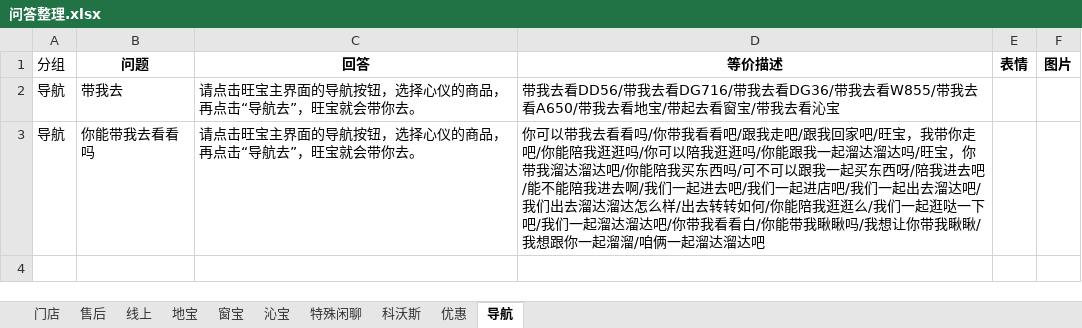
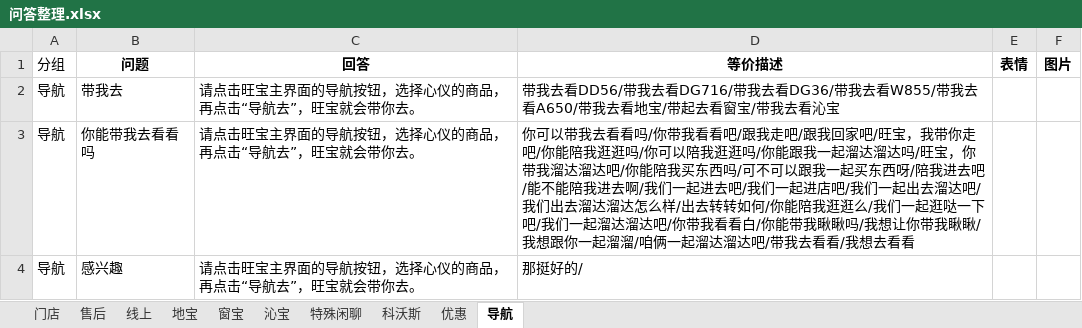
Before and after one commit to zhengxin2016/nlp_code, an Excel workbook: update_data/data/ecovacs/qa/问答整理.xlsx, sheet 导航, drawn as a sheet; values as stored, in another font and other column widths than the file's, no borders; the diff names each change by its address in the sheet, - before the commit and + after, or states it on an @@ line.

```diff
--- a/update_data/data/ecovacs/qa/问答整理.xlsx (sheet 导航)
+++ b/update_data/data/ecovacs/qa/问答整理.xlsx (sheet 导航)
-D3 (等价描述): …达溜达吧
+D3 (等价描述): …达溜达吧/带我去看看/我想去看看
+row 4: 导航 | 感兴趣 | 请点击旺宝主界面的导航按钮，选择心仪的商品，再点击“导航去”，旺宝就会带你去。 | 那挺好的/
```
Also changed, not shown: sheet 特殊闲聊, sheet 地宝, update_data/data/ecovacs/dialogue/副本科沃斯门店对话设计.xlsx, update_data/data/ecovacs/greeting/招呼语介绍结束语（修改版）.xlsx, 2 other files.
